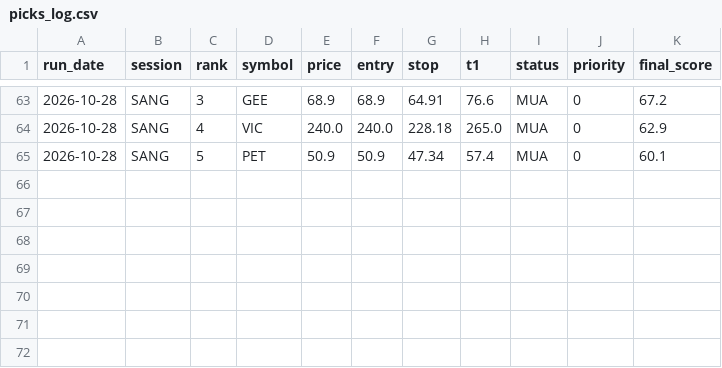
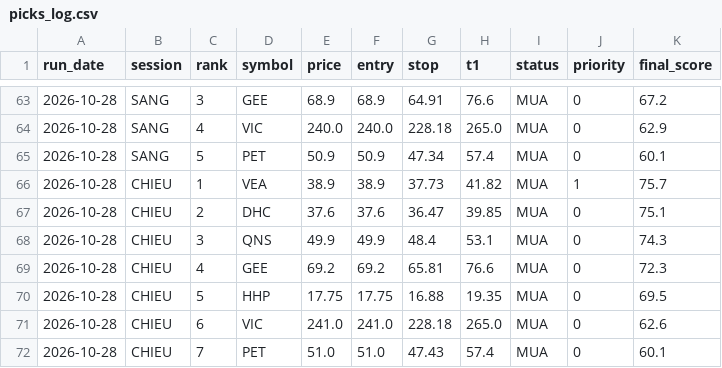
Before and after one commit to karenmanucian1-commits/Top-5-Co-Phieu-Hang-Ngay-Claude, a CSV file: data/picks_log.csv, drawn as a sheet; only a part is shown, gaps mark what is left out; the diff names each change by its address in the sheet, - before the commit and + after, or states it on an @@ line.

```diff
--- a/data/picks_log.csv
+++ b/data/picks_log.csv
+row 66: 2026-10-28 | CHIEU | 1 | VEA | 38.9 | 38.9 | 37.73 | 41.82 | MUA | 1 | 75.7
+row 67: 2026-10-28 | CHIEU | 2 | DHC | 37.6 | 37.6 | 36.47 | 39.85 | MUA | 0 | 75.1
+row 68: 2026-10-28 | CHIEU | 3 | QNS | 49.9 | 49.9 | 48.4 | 53.1 | MUA | 0 | 74.3
+row 69: 2026-10-28 | CHIEU | 4 | GEE | 69.2 | 69.2 | 65.81 | 76.6 | MUA | 0 | 72.3
+row 70: 2026-10-28 | CHIEU | 5 | HHP | 17.75 | 17.75 | 16.88 | 19.35 | MUA | 0 | 69.5
+row 71: 2026-10-28 | CHIEU | 6 | VIC | 241.0 | 241.0 | 228.18 | 265.0 | MUA | 0 | 62.6
+row 72: 2026-10-28 | CHIEU | 7 | PET | 51.0 | 51.0 | 47.43 | 57.4 | MUA | 0 | 60.1
```
Also changed, not shown: data/picks_log_v2.csv, 5 other files.
